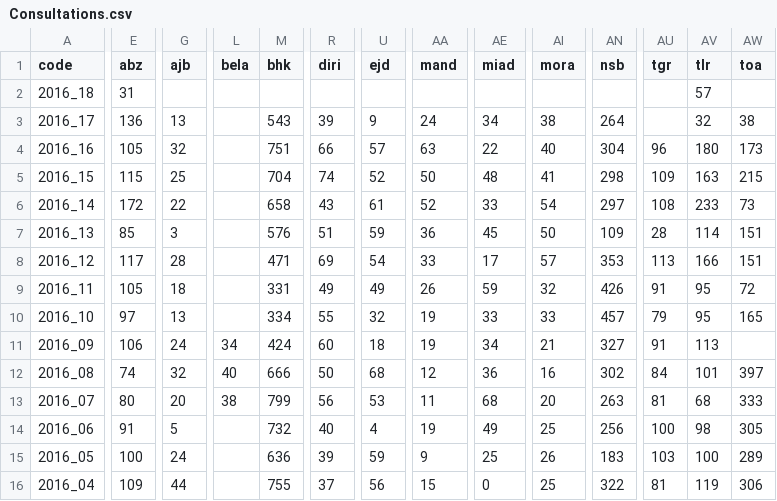
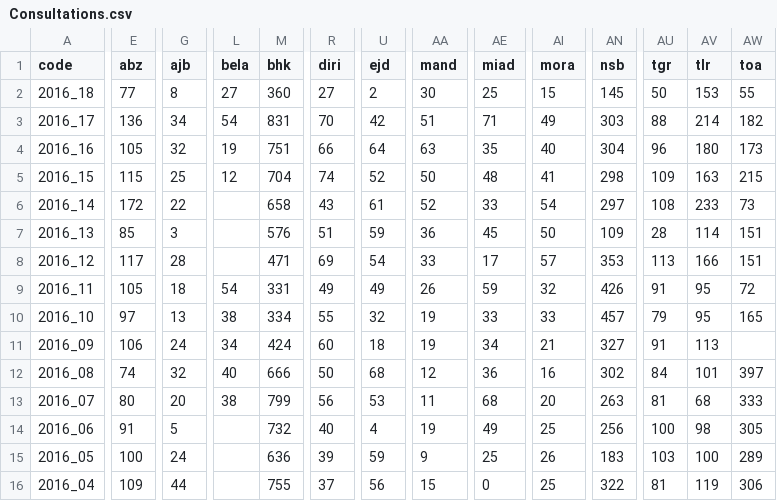
Before and after one commit to RanaivosonHerimanitra/Sentinel, a CSV file: data/Consultations.csv, drawn as a sheet; only a part is shown, gaps mark what is left out; the diff covers the shown part only; the diff names each change by its address in the sheet, - before the commit and + after, or states it on an @@ line.

```diff
--- a/data/Consultations.csv
+++ b/data/Consultations.csv
-E2 (abz): 31
+E2 (abz): 77
-G2 (ajb): (empty)
+G2 (ajb): 8
-L2 (bela): (empty)
+L2 (bela): 27
-M2 (bhk): (empty)
+M2 (bhk): 360
-R2 (diri): (empty)
+R2 (diri): 27
-U2 (ejd): (empty)
+U2 (ejd): 2
-AA2 (mand): (empty)
+AA2 (mand): 30
-AE2 (miad): (empty)
+AE2 (miad): 25
-AI2 (mora): (empty)
+AI2 (mora): 15
-AN2 (nsb): (empty)
+AN2 (nsb): 145
-AU2 (tgr): (empty)
+AU2 (tgr): 50
-AV2 (tlr): 57
+AV2 (tlr): 153
-AW2 (toa): (empty)
+AW2 (toa): 55
-G3 (ajb): 13
+G3 (ajb): 34
-L3 (bela): (empty)
+L3 (bela): 54
-M3 (bhk): 543
+M3 (bhk): 831
-R3 (diri): 39
+R3 (diri): 70
-U3 (ejd): 9
+U3 (ejd): 42
-AA3 (mand): 24
+AA3 (mand): 51
-AE3 (miad): 34
+AE3 (miad): 71
-AI3 (mora): 38
+AI3 (mora): 49
-AN3 (nsb): 264
+AN3 (nsb): 303
-AU3 (tgr): (empty)
+AU3 (tgr): 88
-AV3 (tlr): 32
+AV3 (tlr): 214
-AW3 (toa): 38
+AW3 (toa): 182
-L4 (bela): (empty)
+L4 (bela): 19
-U4 (ejd): 57
+U4 (ejd): 64
-AE4 (miad): 22
+AE4 (miad): 35
-L5 (bela): (empty)
+L5 (bela): 12
-L9 (bela): (empty)
+L9 (bela): 54
-L10 (bela): (empty)
+L10 (bela): 38
```
Also changed, not shown: 32 edited cells elsewhere in this file, data/Diarrh.csv, data/PaluConf.csv, 11 other files.
